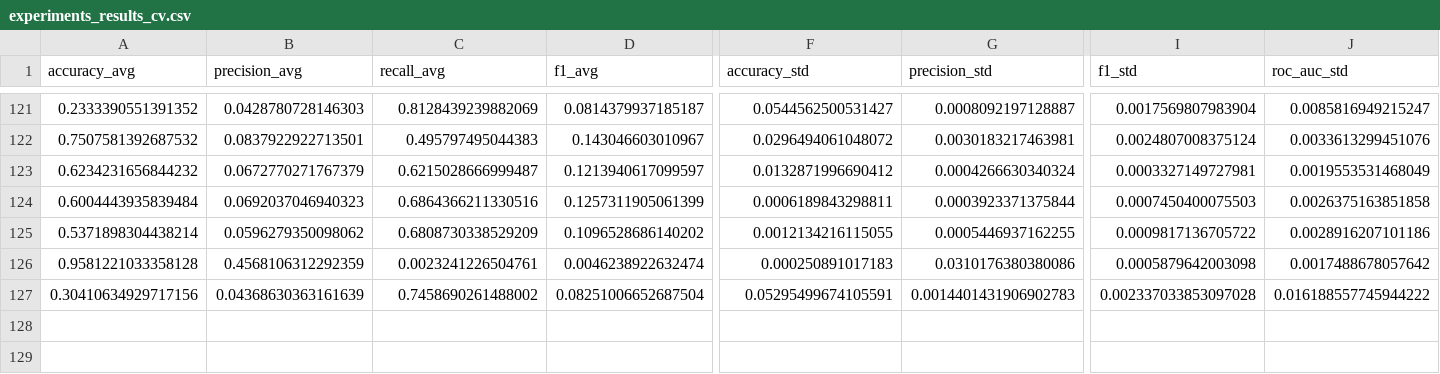
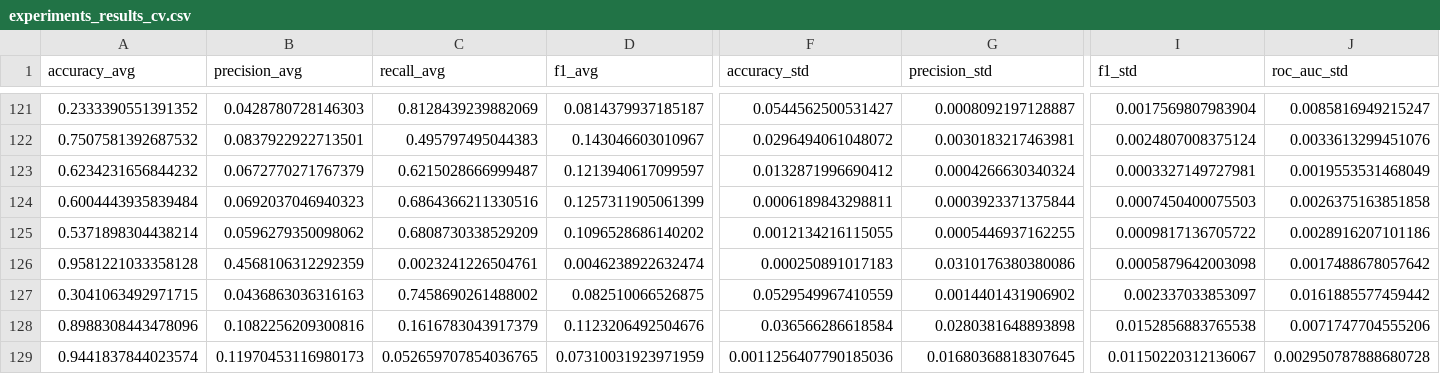
Before and after one commit to mmaisonnave/unplanned-hospital-readmission-prediction, a CSV file: results/experiments_results_cv.csv, drawn as a sheet; only a part is shown, gaps mark what is left out; rows hold the shown columns only; the diff names each change by its address in the sheet, - before the commit and + after, or states it on an @@ line.

Commit message:
adding more results, 128 experiments ran.

```diff
--- a/results/experiments_results_cv.csv
+++ b/results/experiments_results_cv.csv
-A127 (accuracy_avg): 0.30410634929717156
+A127 (accuracy_avg): 0.3041063492971715
-B127 (precision_avg): 0.04368630363161639
+B127 (precision_avg): 0.0436863036316163
-D127 (f1_avg): 0.08251006652687504
+D127 (f1_avg): 0.082510066526875
-F127 (accuracy_std): 0.05295499674105591
+F127 (accuracy_std): 0.0529549967410559
-G127 (precision_std): 0.0014401431906902783
+G127 (precision_std): 0.0014401431906902
-I127 (f1_std): 0.002337033853097028
+I127 (f1_std): 0.002337033853097
-J127 (roc_auc_std): 0.016188557745944222
+J127 (roc_auc_std): 0.0161885577459442
+row 128: 0.8988308443478096 | 0.1082256209300816 | 0.1616783043917379 | 0.1123206492504676 | 0.036566286618584 | 0.0280381648893898 | 0.0152856883765538 | 0.0071747704555206
+row 129: 0.9441837844023574 | 0.11970453116980173 | 0.052659707854036765 | 0.07310031923971959 | 0.0011256407790185036 | 0.01680368818307645 | 0.01150220312136067 | 0.002950787888680728
```
